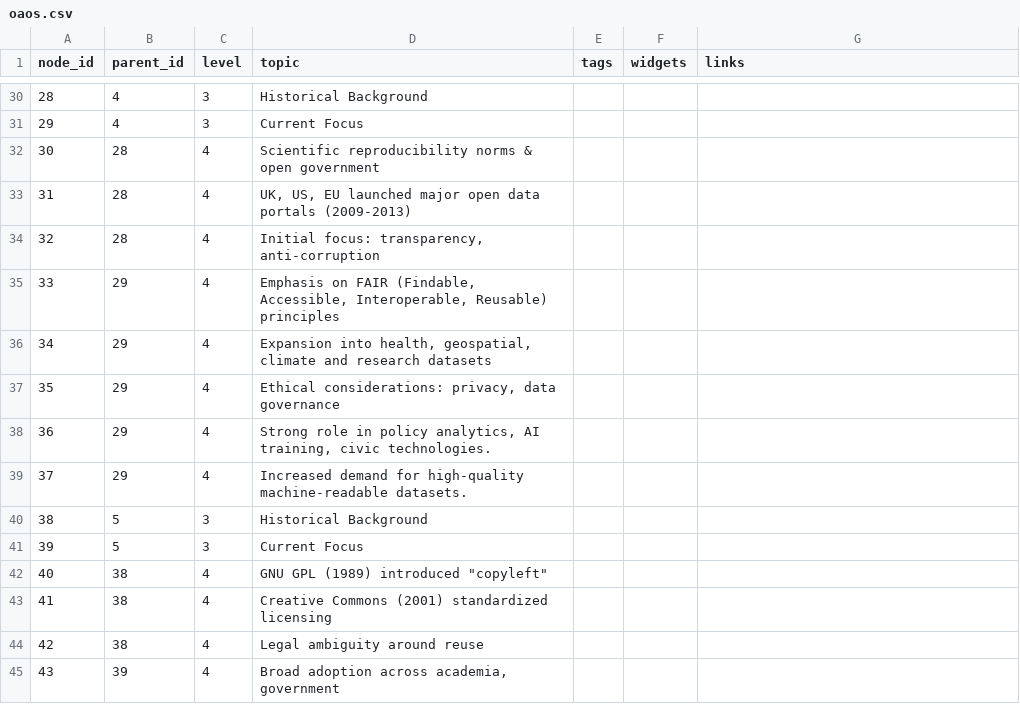
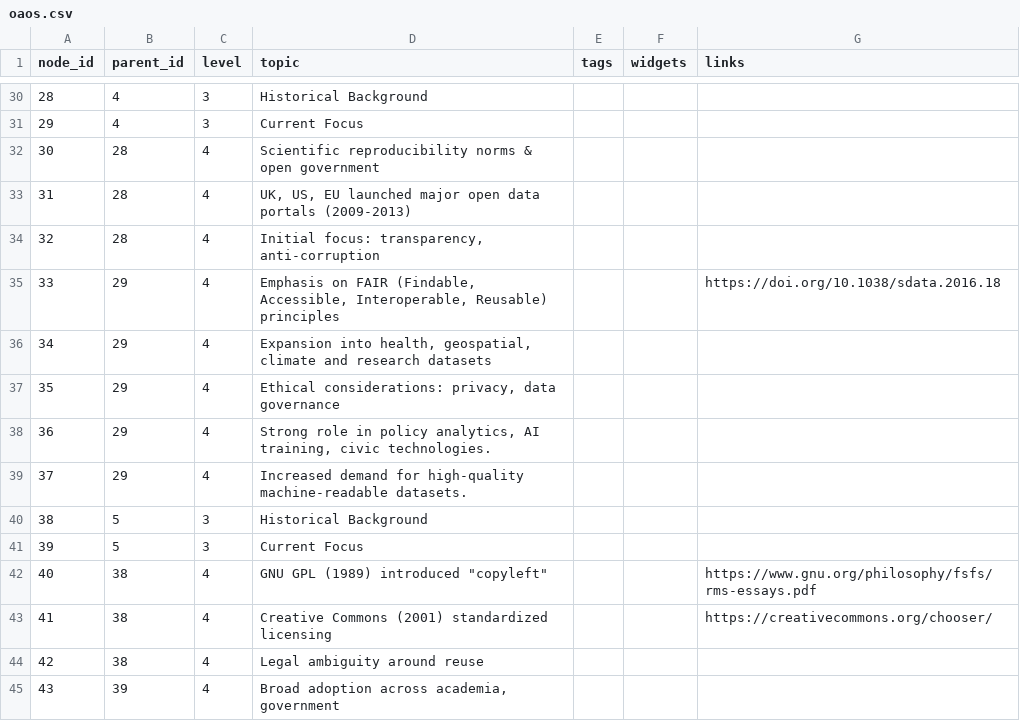
Before and after one commit to tkguha/oa, a CSV file: oaos.csv, drawn as a sheet; only a part is shown, gaps mark what is left out.

Commit message:
Update oaos.csv

```diff
--- a/oaos.csv
+++ b/oaos.csv
@@ -34,3 +34,3 @@ node_id,parent_id,level,topic,tags,widgets,links
 32,28,4,"Initial focus: transparency, anti-corruption",,,
-33,29,4,"Emphasis on FAIR (Findable, Accessible, Interoperable, Reusable) principles",,,
+33,29,4,"Emphasis on FAIR (Findable, Accessible, Interoperable, Reusable) principles",,,https://doi.org/10.1038/sdata.2016.18
 34,29,4,"Expansion into health, geospatial, climate and research datasets",,,
@@ -41,4 +41,4 @@ node_id,parent_id,level,topic,tags,widgets,links
 39,5,3,Current Focus,,,
-40,38,4,"GNU GPL (1989) introduced ""copyleft""",,,
-41,38,4,Creative Commons (2001) standardized licensing,,,
+40,38,4,"GNU GPL (1989) introduced ""copyleft""",,,https://www.gnu.org/philosophy/fsfs/rms-essays.pdf
+41,38,4,Creative Commons (2001) standardized licensing,,,https://creativecommons.org/chooser/
 42,38,4,Legal ambiguity around reuse,,,
```
